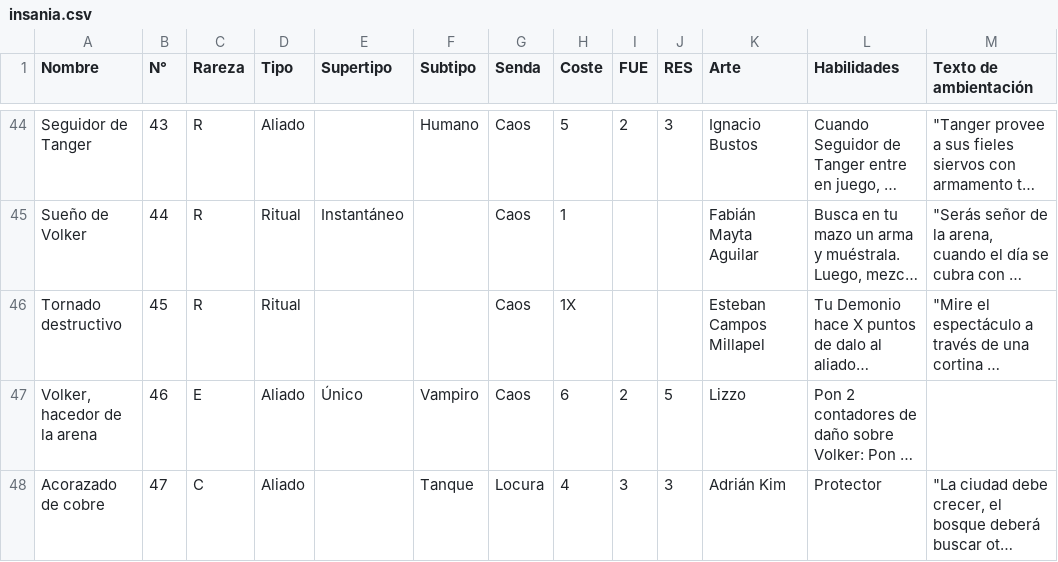
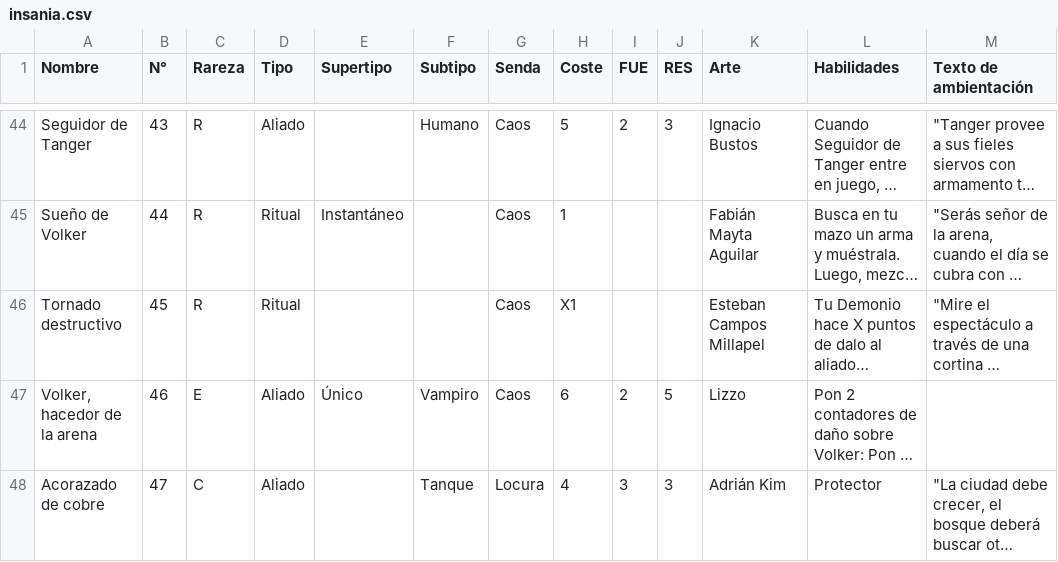
Before and after one commit to mauriciopasquier/bibliotecadeleter, a CSV file: db/semillas/insania.csv, drawn as a sheet; only a part is shown, gaps mark what is left out; long unchanged cells end in …; the diff names each change by its address in the sheet, - before the commit and + after, or states it on an @@ line.

Commit message:
Agrego el coste convertido a la versión

```diff
--- a/db/semillas/insania.csv
+++ b/db/semillas/insania.csv
-H46 (Coste): 1X
+H46 (Coste): X1
```
Also changed, not shown: 5 other files.
